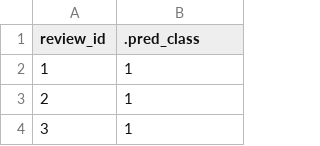
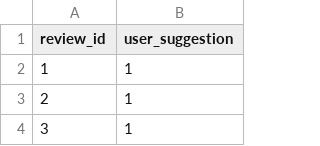
Before and after one commit to HKUST-SOSC4300-5500/assignment-2-group-3, a CSV file: predictions_4.csv, drawn as a sheet; only a part is shown.

Commit message:
Update predictions_4.csv

```diff
--- a/predictions_4.csv
+++ b/predictions_4.csv
@@ -1,2 +1,2 @@
-review_id,.pred_class
+review_id,user_suggestion
 1,1
```
